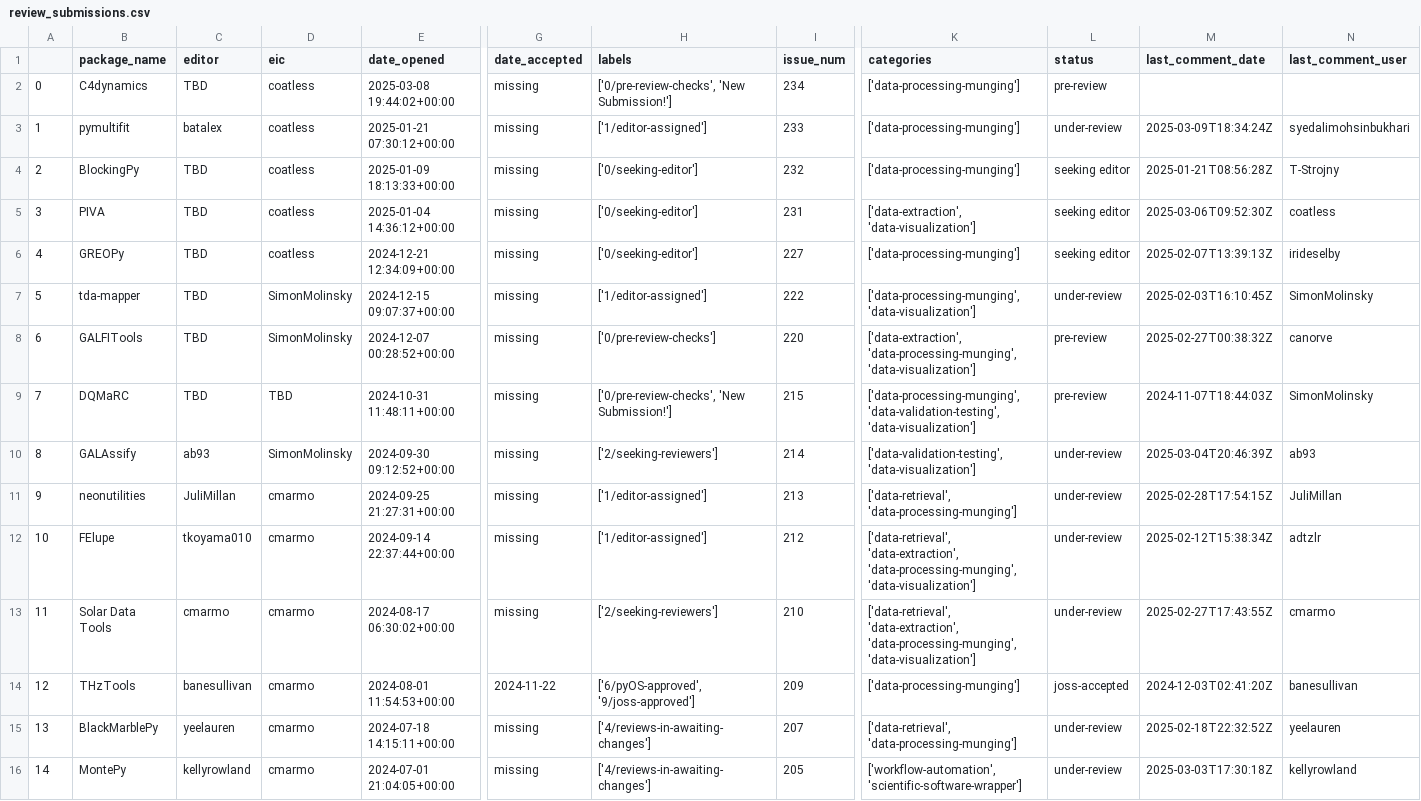
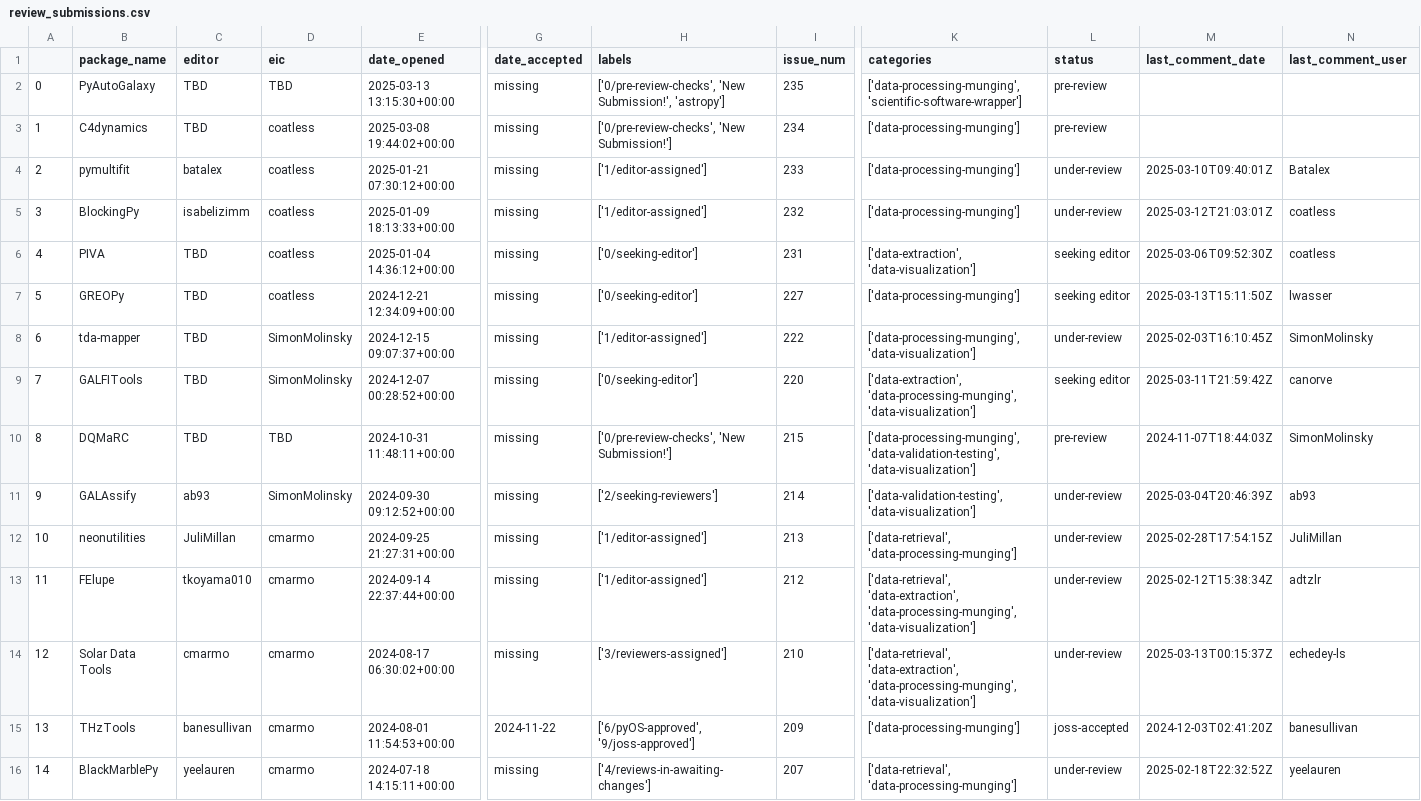
Before and after one commit to pyOpenSci/metrics, a CSV file: _data/review_submissions.csv, drawn as a sheet; only a part is shown, gaps mark what is left out; the shorter side is filled out with more unchanged rows; addresses are those after the commit; rows hold the shown columns only; the diff names each change by its address in the sheet, - before the commit and + after, or states it on an @@ line.

```diff
--- a/_data/review_submissions.csv
+++ b/_data/review_submissions.csv
+row 2: 0 | PyAutoGalaxy | TBD | TBD | 2025-03-13 13:15:30+00:00 | missing | ['0/pre-review-checks', 'New Submission!', 'astropy'] | 235 | ['data-processing-munging', 'scientific-software-wrapper'] | pre-review
@@ column A renumbered from row 3 down @@
-M4 (last_comment_date): 2025-03-09T18:34:24Z
+M4 (last_comment_date): 2025-03-10T09:40:01Z
-N4 (last_comment_user): syedalimohsinbukhari
+N4 (last_comment_user): Batalex
-C5 (editor): TBD
+C5 (editor): isabelizimm
-H5 (labels): ['0/seeking-editor']
+H5 (labels): ['1/editor-assigned']
-L5 (status): seeking editor
+L5 (status): under-review
-M5 (last_comment_date): 2025-01-21T08:56:28Z
+M5 (last_comment_date): 2025-03-12T21:03:01Z
-N5 (last_comment_user): T-Strojny
+N5 (last_comment_user): coatless
-M7 (last_comment_date): 2025-02-07T13:39:13Z
+M7 (last_comment_date): 2025-03-13T15:11:50Z
-N7 (last_comment_user): irideselby
+N7 (last_comment_user): lwasser
-H9 (labels): ['0/pre-review-checks']
+H9 (labels): ['0/seeking-editor']
-L9 (status): pre-review
+L9 (status): seeking editor
-M9 (last_comment_date): 2025-02-27T00:38:32Z
+M9 (last_comment_date): 2025-03-11T21:59:42Z
-H14 (labels): ['2/seeking-reviewers']
+H14 (labels): ['3/reviewers-assigned']
-M14 (last_comment_date): 2025-02-27T17:43:55Z
+M14 (last_comment_date): 2025-03-13T00:15:37Z
-N14 (last_comment_user): cmarmo
+N14 (last_comment_user): echedey-ls
```
Also changed, not shown: _data/2025_all_issues_prs.csv.
